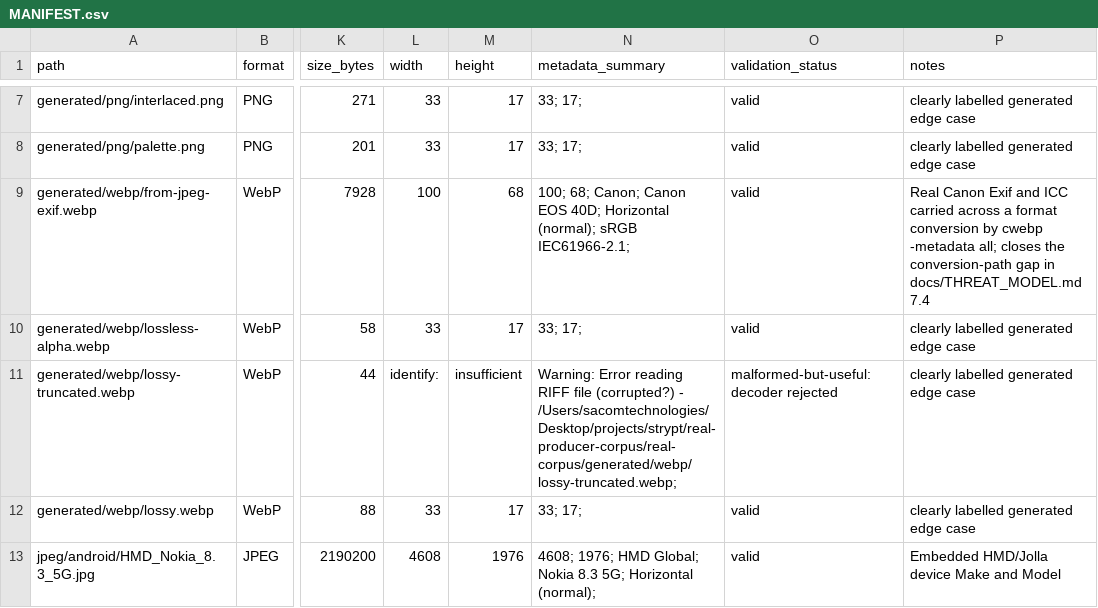
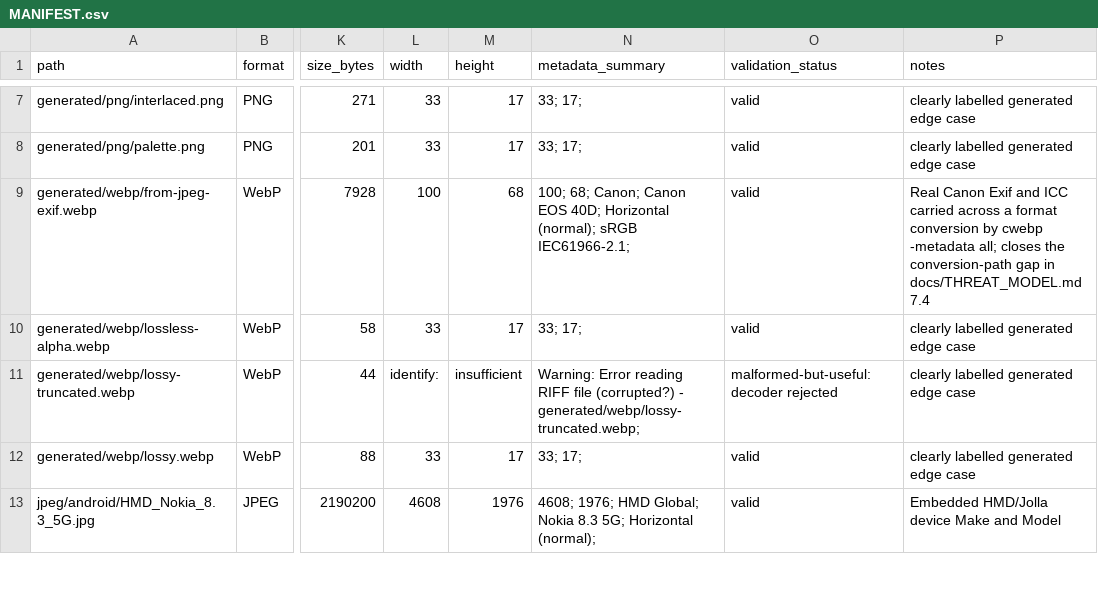
Before and after one commit to FadeHack/strypt, a CSV file: real-producer-corpus/real-corpus/MANIFEST.csv, drawn as a sheet; only a part is shown, gaps mark what is left out; the diff names each change by its address in the sheet, - before the commit and + after, or states it on an @@ line.

Commit message:
Keep absolute paths out of the corpus manifest
exiftool's warning on a truncated WebP quoted the fixture's absolute path, which put the local account name into the committed MANIFEST.csv. run() now makes tool output corpus-relative; the one affected cell is corrected to what the fixed script produces (ADR-0049).

```diff
--- a/real-producer-corpus/real-corpus/MANIFEST.csv
+++ b/real-producer-corpus/real-corpus/MANIFEST.csv
-N11 (metadata_summary): …(corrupted?) - /Users/sacomtechnologies/Desktop/projects/strypt/real-producer-corpus/real-corpus/generated/webp/lossy-truncated.webp;
+N11 (metadata_summary): …(corrupted?) - generated/webp/lossy-truncated.webp;
```
Also changed, not shown: 1 other file.
